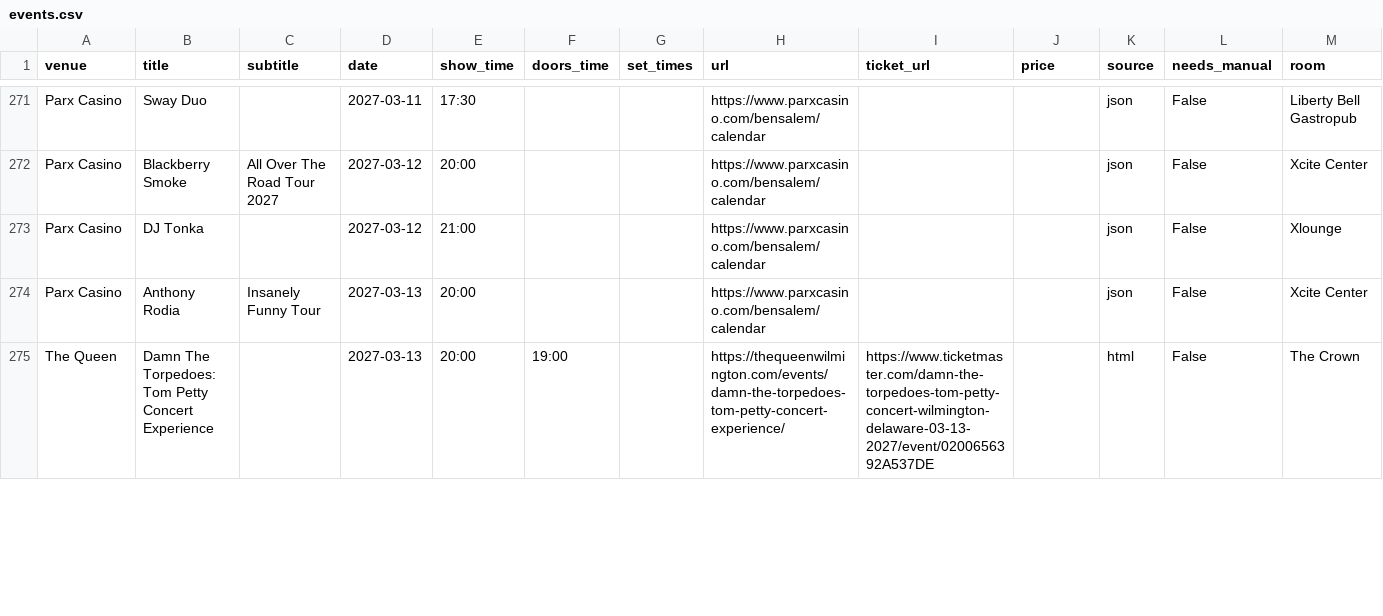
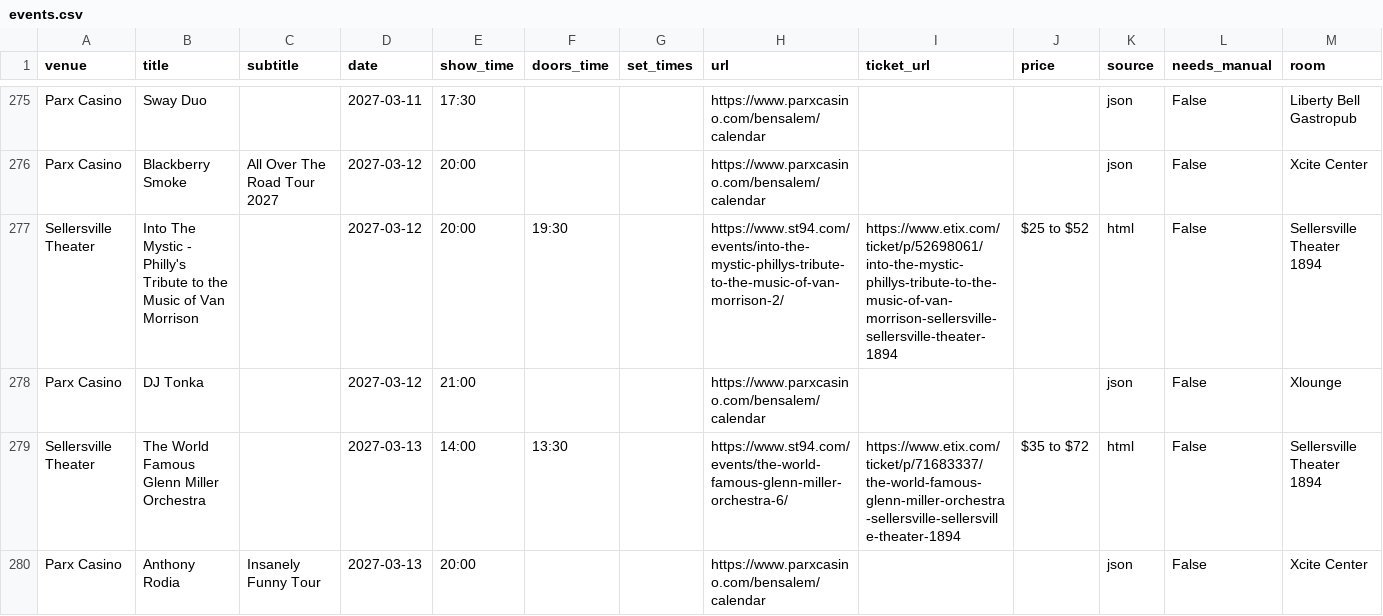
Before and after one commit to sh3ll3hs/philly-calendars, a CSV file: docs/venues/events.csv, drawn as a sheet; only a part is shown, gaps mark what is left out; the shorter side is filled out with more unchanged rows; the diff covers the shown part only; the diff names each change by its address in the sheet, - before the commit and + after, or states it on an @@ line.

```diff
--- a/docs/venues/events.csv
+++ b/docs/venues/events.csv
+row 277: Sellersville Theater | Into The Mystic - Philly's Tribute to the Music of Van Morrison |  | 2027-03-12 | 20:00 | 19:30 |  | https://www.st94.com/events/into-the-mystic-phillys-tribute-to-the-music-of-van-morrison-2/ | https://www.etix.com/ticket/p/52698061/into-the-mystic-phillys-tribute-to-the-music-of-van-morrison-sellersville-sellersville-theater-1894 | $25 to $52 | html | False | Sellersville Theater 1894
+row 279: Sellersville Theater | The World Famous Glenn Miller Orchestra |  | 2027-03-13 | 14:00 | 13:30 |  | https://www.st94.com/events/the-world-famous-glenn-miller-orchestra-6/ | https://www.etix.com/ticket/p/71683337/the-world-famous-glenn-miller-orchestra-sellersville-sellersville-theater-1894 | $35 to $72 | html | False | Sellersville Theater 1894
```
Also changed, not shown: 6 added rows and 1 moved row elsewhere in this file, 17 other files.
